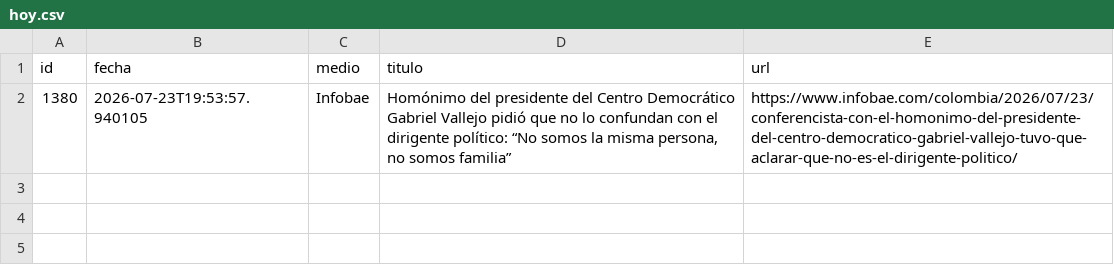
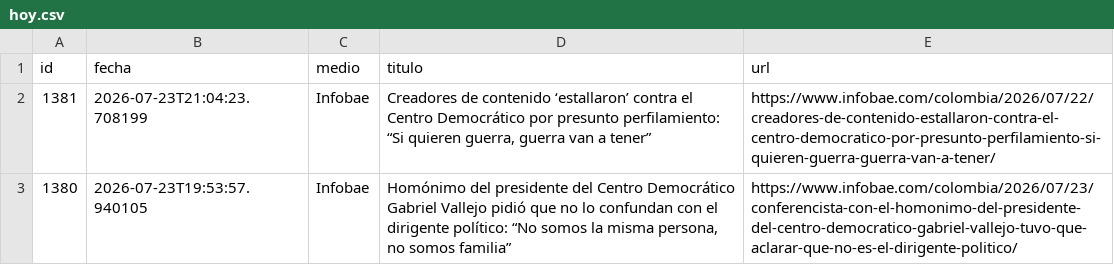
Before and after one commit to ElvisChatzky/BusProyect, a CSV file: data/hoy.csv, drawn as a sheet; the diff names each change by its address in the sheet, - before the commit and + after, or states it on an @@ line.

```diff
--- a/data/hoy.csv
+++ b/data/hoy.csv
+row 2: 1381 | 2026-07-23T21:04:23.708199 | Infobae | Creadores de contenido ‘estallaron’ contra el Centro Democrático por presunto perfilamiento: “Si quieren guerra, guerra van a tener” | https://www.infobae.com/colombia/2026/07/22/creadores-de-contenido-estallaron-contra-el-centro-democratico-por-presunto-perfilamiento-si-quieren-guerra-guerra-van-a-tener/
```
Also changed, not shown: data/historico.csv, 1 other file.
